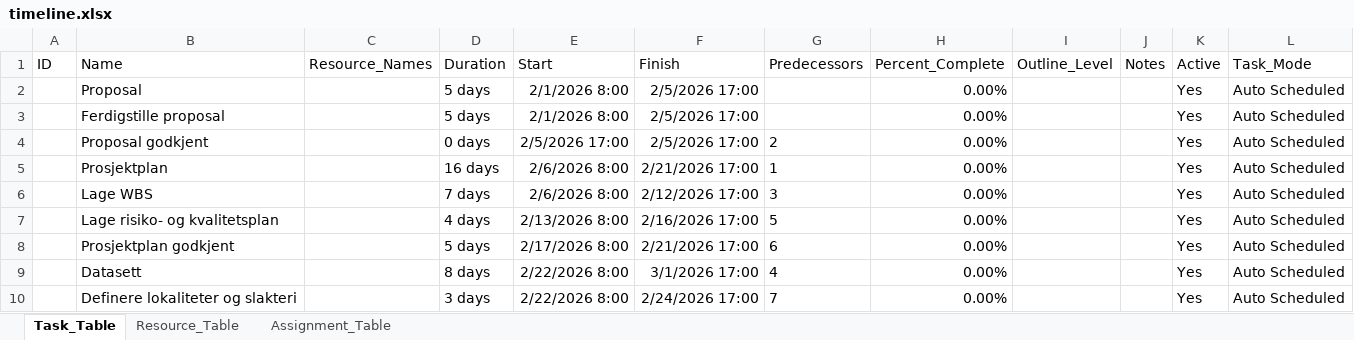
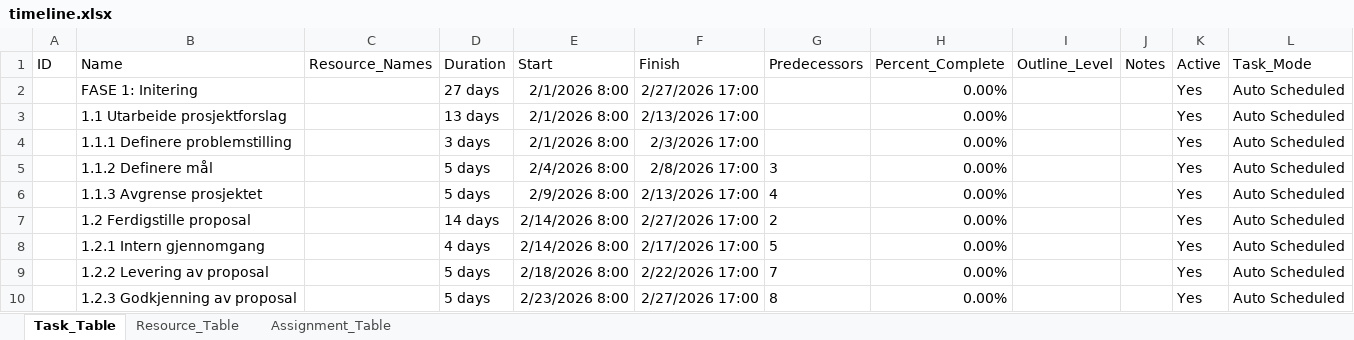
Before and after one commit to LOG650/G01-g1, an Excel workbook: 012 fase 2 - plan/project/docs/project-plan/timeline.xlsx, sheet Task_Table, drawn as a sheet; only a part is shown; values as stored, in another font and other column widths than the file's, no borders; removed rows and columns are numbered as before the commit, all else as after; the diff covers the shown part only; the diff names each change by its address in the sheet, - before the commit and + after, or states it on an @@ line.

```diff
--- a/012 fase 2 - plan/project/docs/project-plan/timeline.xlsx (sheet Task_Table)
+++ b/012 fase 2 - plan/project/docs/project-plan/timeline.xlsx (sheet Task_Table)
-B2 (Name): Proposal
+B2 (Name): FASE 1: Initering
-D2 (Duration): 5 days
+D2 (Duration): 27 days
-F2 (Finish): 2/5/2026 17:00
+F2 (Finish): 2/27/2026 17:00
-B3 (Name): Ferdigstille proposal
+B3 (Name): 1.1 Utarbeide prosjektforslag
-D3 (Duration): 5 days
+D3 (Duration): 13 days
-F3 (Finish): 2/5/2026 17:00
+F3 (Finish): 2/13/2026 17:00
-B4 (Name): Proposal godkjent
+B4 (Name): 1.1.1 Definere problemstilling
-D4 (Duration): 0 days
+D4 (Duration): 3 days
-E4 (Start): 2/5/2026 17:00
+E4 (Start): 2/1/2026 8:00
-F4 (Finish): 2/5/2026 17:00
+F4 (Finish): 2/3/2026 17:00
-G4 (Predecessors): 2
+G4 (Predecessors): (empty)
-row 5:  | Prosjektplan |  | 16 days | 2/6/2026 8:00 | 2/21/2026 17:00 | 1 | 0.00% |  |  | Yes | Auto Scheduled
-B5 (Name): Lage WBS
+B5 (Name): 1.1.2 Definere mål
-D5 (Duration): 7 days
+D5 (Duration): 5 days
-E5 (Start): 2/6/2026 8:00
+E5 (Start): 2/4/2026 8:00
-F5 (Finish): 2/12/2026 17:00
+F5 (Finish): 2/8/2026 17:00
+row 6:  | 1.1.3 Avgrense prosjektet |  | 5 days | 2/9/2026 8:00 | 2/13/2026 17:00 | 4 | 0.00% |  |  | Yes | Auto Scheduled
+row 7:  | 1.2 Ferdigstille proposal |  | 14 days | 2/14/2026 8:00 | 2/27/2026 17:00 | 2 | 0.00% |  |  | Yes | Auto Scheduled
-B8 (Name): Lage risiko- og kvalitetsplan
+B8 (Name): 1.2.1 Intern gjennomgang
-E8 (Start): 2/13/2026 8:00
+E8 (Start): 2/14/2026 8:00
-F8 (Finish): 2/16/2026 17:00
+F8 (Finish): 2/17/2026 17:00
-B9 (Name): Prosjektplan godkjent
+B9 (Name): 1.2.2 Levering av proposal
-E9 (Start): 2/17/2026 8:00
+E9 (Start): 2/18/2026 8:00
-F9 (Finish): 2/21/2026 17:00
+F9 (Finish): 2/22/2026 17:00
-G9 (Predecessors): 6
+G9 (Predecessors): 7
-row 9:  | Datasett |  | 8 days | 2/22/2026 8:00 | 3/1/2026 17:00 | 4 | 0.00% |  |  | Yes | Auto Scheduled
-B10 (Name): Definere lokaliteter og slakteri
+B10 (Name): 1.2.3 Godkjenning av proposal
-D10 (Duration): 3 days
+D10 (Duration): 5 days
-E10 (Start): 2/22/2026 8:00
+E10 (Start): 2/23/2026 8:00
-F10 (Finish): 2/24/2026 17:00
+F10 (Finish): 2/27/2026 17:00
-G10 (Predecessors): 7
+G10 (Predecessors): 8
```
Also changed, not shown: 12 added rows, 4 removed rows and 110 edited cells elsewhere in this sheet, 4 other files.
